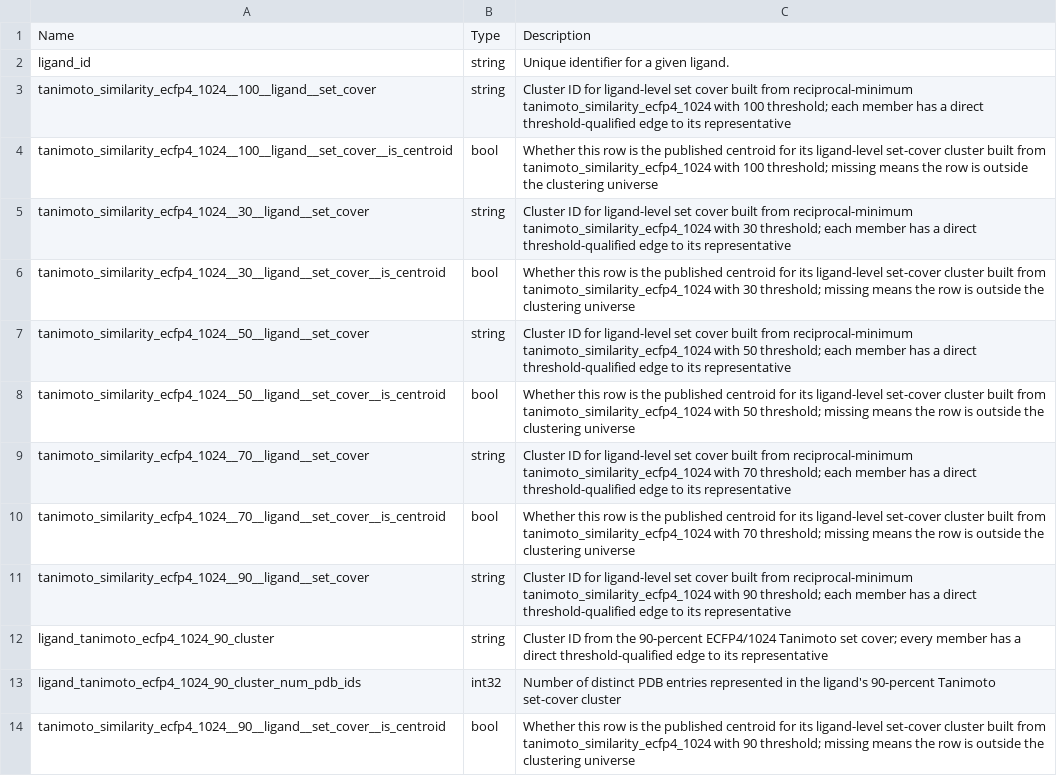
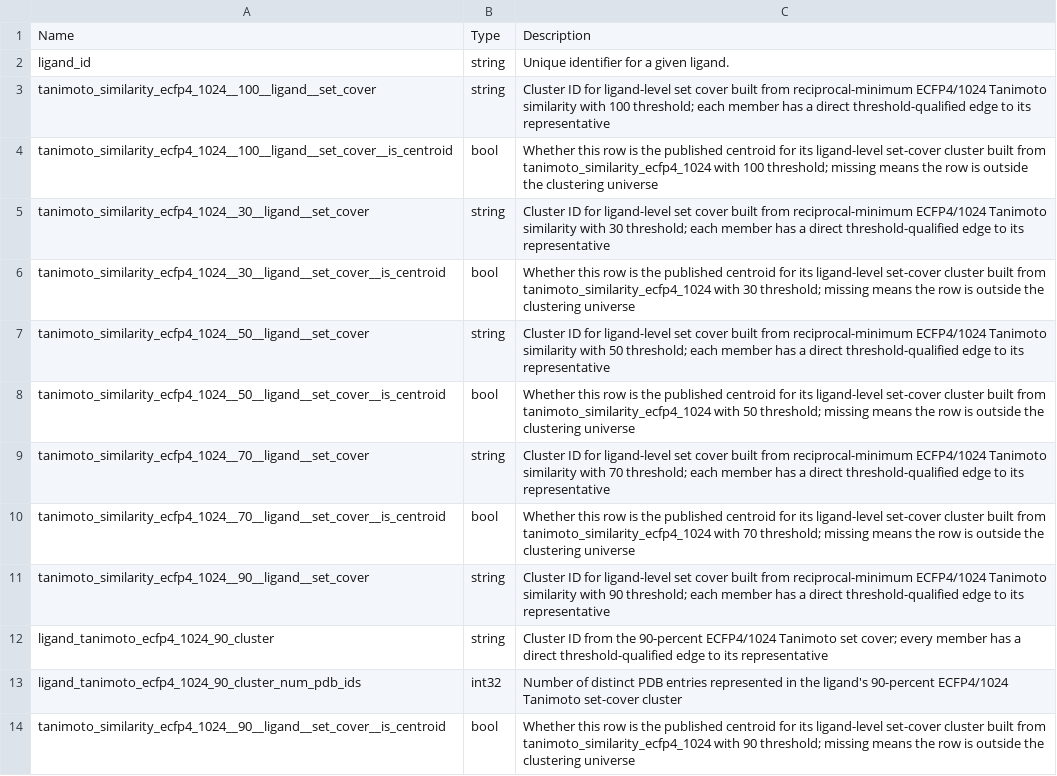
Before and after one commit to plinder-org/plinder, a TSV file: src/plinder/data/column_descriptions/tables/ligand_clusters.tsv, drawn as a sheet; only a part is shown; the diff covers the shown part only.

Commit message:
feat: MHFP6 as ECFP4 analog across plan/docs/sidecar/flow; as_is custom ingest reuses PDB ingest helpers; Adds ion/artifact deferral, covalent links and metadata to as_is custom CIFs.

```diff
--- a/src/plinder/data/column_descriptions/tables/ligand_clusters.tsv
+++ b/src/plinder/data/column_descriptions/tables/ligand_clusters.tsv
@@ -2,13 +2,13 @@ Name	Type	Description
 ligand_id	string	Unique identifier for a given ligand.
-tanimoto_similarity_ecfp4_1024__100__ligand__set_cover	string	Cluster ID for ligand-level set cover built from reciprocal-minimum tanimoto_similarity_ecfp4_1024 with 100 threshold; each member has a direct threshold-qualified edge to its representative
+tanimoto_similarity_ecfp4_1024__100__ligand__set_cover	string	Cluster ID for ligand-level set cover built from reciprocal-minimum ECFP4/1024 Tanimoto similarity with 100 threshold; each member has a direct threshold-qualified edge to its representative
 tanimoto_similarity_ecfp4_1024__100__ligand__set_cover__is_centroid	bool	Whether this row is the published centroid for its ligand-level set-cover cluster built from tanimoto_similarity_ecfp4_1024 with 100 threshold; missing means the row is outside the clustering universe
-tanimoto_similarity_ecfp4_1024__30__ligand__set_cover	string	Cluster ID for ligand-level set cover built from reciprocal-minimum tanimoto_similarity_ecfp4_1024 with 30 threshold; each member has a direct threshold-qualified edge to its representative
+tanimoto_similarity_ecfp4_1024__30__ligand__set_cover	string	Cluster ID for ligand-level set cover built from reciprocal-minimum ECFP4/1024 Tanimoto similarity with 30 threshold; each member has a direct threshold-qualified edge to its representative
 tanimoto_similarity_ecfp4_1024__30__ligand__set_cover__is_centroid	bool	Whether this row is the published centroid for its ligand-level set-cover cluster built from tanimoto_similarity_ecfp4_1024 with 30 threshold; missing means the row is outside the clustering universe
-tanimoto_similarity_ecfp4_1024__50__ligand__set_cover	string	Cluster ID for ligand-level set cover built from reciprocal-minimum tanimoto_similarity_ecfp4_1024 with 50 threshold; each member has a direct threshold-qualified edge to its representative
+tanimoto_similarity_ecfp4_1024__50__ligand__set_cover	string	Cluster ID for ligand-level set cover built from reciprocal-minimum ECFP4/1024 Tanimoto similarity with 50 threshold; each member has a direct threshold-qualified edge to its representative
 tanimoto_similarity_ecfp4_1024__50__ligand__set_cover__is_centroid	bool	Whether this row is the published centroid for its ligand-level set-cover cluster built from tanimoto_similarity_ecfp4_1024 with 50 threshold; missing means the row is outside the clustering universe
-tanimoto_similarity_ecfp4_1024__70__ligand__set_cover	string	Cluster ID for ligand-level set cover built from reciprocal-minimum tanimoto_similarity_ecfp4_1024 with 70 threshold; each member has a direct threshold-qualified edge to its representative
+tanimoto_similarity_ecfp4_1024__70__ligand__set_cover	string	Cluster ID for ligand-level set cover built from reciprocal-minimum ECFP4/1024 Tanimoto similarity with 70 threshold; each member has a direct threshold-qualified edge to its representative
 tanimoto_similarity_ecfp4_1024__70__ligand__set_cover__is_centroid	bool	Whether this row is the published centroid for its ligand-level set-cover cluster built from tanimoto_similarity_ecfp4_1024 with 70 threshold; missing means the row is outside the clustering universe
-tanimoto_similarity_ecfp4_1024__90__ligand__set_cover	string	Cluster ID for ligand-level set cover built from reciprocal-minimum tanimoto_similarity_ecfp4_1024 with 90 threshold; each member has a direct threshold-qualified edge to its representative
+tanimoto_similarity_ecfp4_1024__90__ligand__set_cover	string	Cluster ID for ligand-level set cover built from reciprocal-minimum ECFP4/1024 Tanimoto similarity with 90 threshold; each member has a direct threshold-qualified edge to its representative
 ligand_tanimoto_ecfp4_1024_90_cluster	string	Cluster ID from the 90-percent ECFP4/1024 Tanimoto set cover; every member has a direct threshold-qualified edge to its representative
-ligand_tanimoto_ecfp4_1024_90_cluster_num_pdb_ids	int32	Number of distinct PDB entries represented in the ligand's 90-percent Tanimoto set-cover cluster
+ligand_tanimoto_ecfp4_1024_90_cluster_num_pdb_ids	int32	Number of distinct PDB entries represented in the ligand's 90-percent ECFP4/1024 Tanimoto set-cover cluster
 tanimoto_similarity_ecfp4_1024__90__ligand__set_cover__is_centroid	bool	Whether this row is the published centroid for its ligand-level set-cover cluster built from tanimoto_similarity_ecfp4_1024 with 90 threshold; missing means the row is outside the clustering universe
```
Also changed, not shown: 12 added rows elsewhere in this file, 13 other files.
